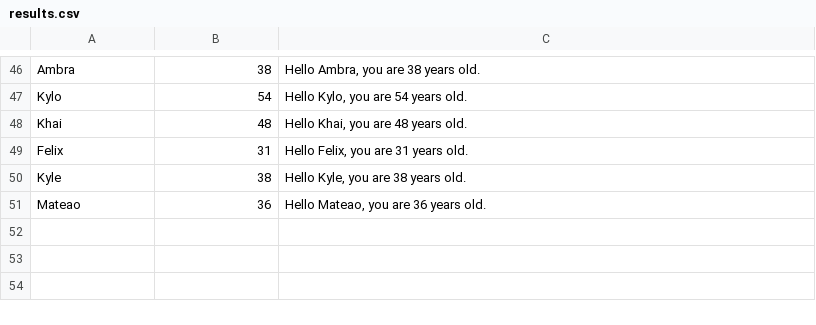
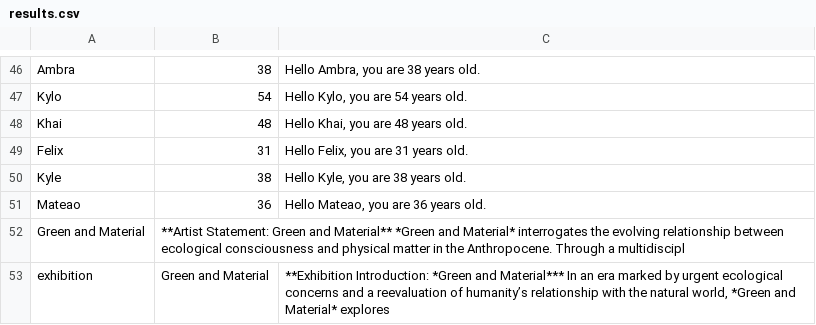
Before and after one commit to yuchunju/ai-art-assistant, a CSV file: data/results.csv, drawn as a sheet; only a part is shown, gaps mark what is left out; the diff names each change by its address in the sheet, - before the commit and + after, or states it on an @@ line.

```diff
--- a/data/results.csv
+++ b/data/results.csv
+row 52: Green and Material | **Artist Statement: Green and Material** *Green and Material* interrogates the evolving relationship between ecological consciousness and physical matter in the Anthropocene. Through a multidiscipl
+row 53: exhibition | Green and Material | **Exhibition Introduction: *Green and Material*** In an era marked by urgent ecological concerns and a reevaluation of humanity’s relationship with the natural world, *Green and Material* explores
```
Also changed, not shown: 6 other files.
